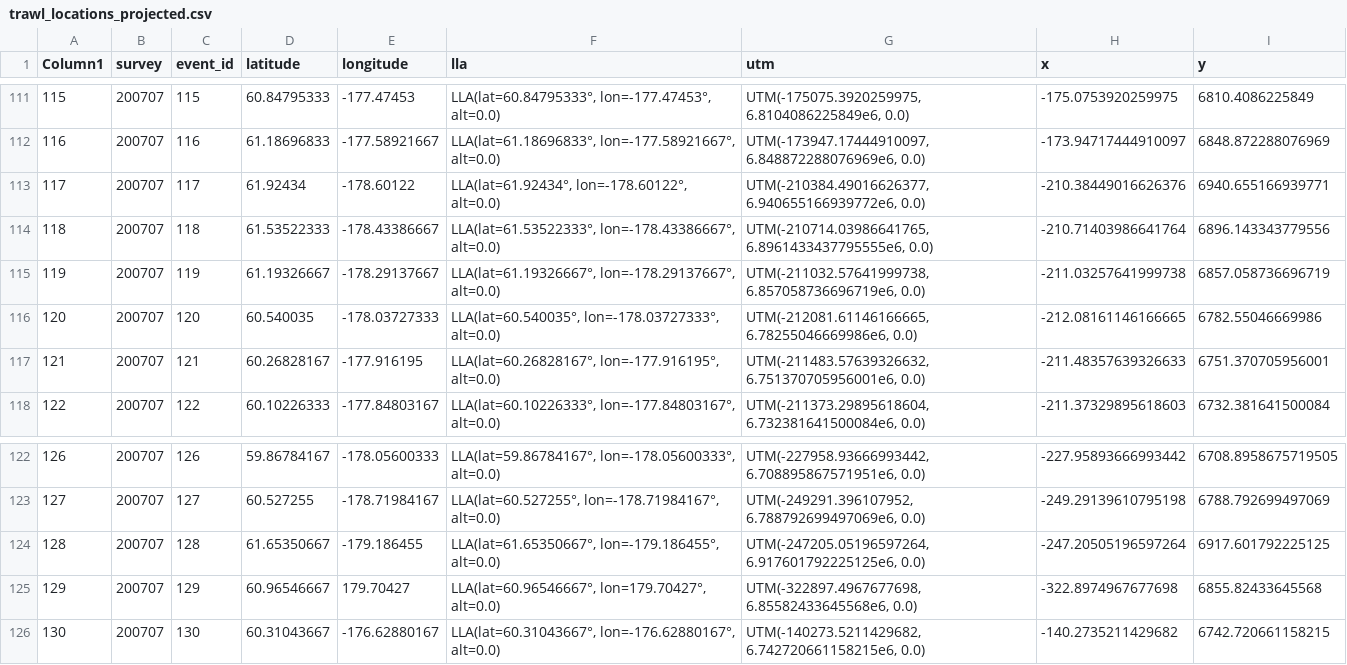
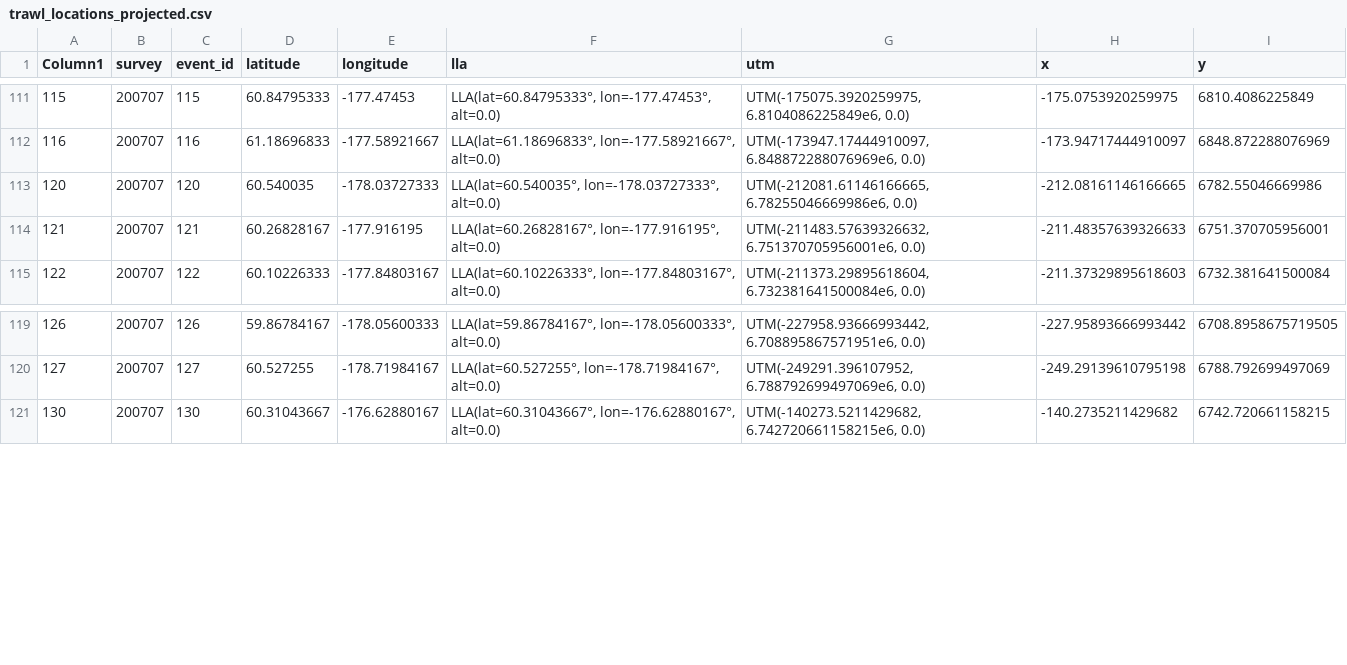
Before and after one commit to jimianelli/ATBootstrap, a CSV file: surveydata/200707/trawl_locations_projected.csv, drawn as a sheet; only a part is shown, gaps mark what is left out; the diff names each change by its address in the sheet, - before the commit and + after, or states it on an @@ line.

```diff
--- a/surveydata/200707/trawl_locations_projected.csv
+++ b/surveydata/200707/trawl_locations_projected.csv
-row 113: 117 | 200707 | 117 | 61.92434 | -178.60122 | LLA(lat=61.92434°, lon=-178.60122°, alt=0.0) | UTM(-210384.49016626377, 6.940655166939772e6, 0.0) | -210.38449016626376 | 6940.655166939771
-row 114: 118 | 200707 | 118 | 61.53522333 | -178.43386667 | LLA(lat=61.53522333°, lon=-178.43386667°, alt=0.0) | UTM(-210714.03986641765, 6.8961433437795555e6, 0.0) | -210.71403986641764 | 6896.143343779556
-row 115: 119 | 200707 | 119 | 61.19326667 | -178.29137667 | LLA(lat=61.19326667°, lon=-178.29137667°, alt=0.0) | UTM(-211032.57641999738, 6.857058736696719e6, 0.0) | -211.03257641999738 | 6857.058736696719
-row 124: 128 | 200707 | 128 | 61.65350667 | -179.186455 | LLA(lat=61.65350667°, lon=-179.186455°, alt=0.0) | UTM(-247205.05196597264, 6.917601792225125e6, 0.0) | -247.20505196597264 | 6917.601792225125
-row 125: 129 | 200707 | 129 | 60.96546667 | 179.70427 | LLA(lat=60.96546667°, lon=179.70427°, alt=0.0) | UTM(-322897.4967677698, 6.85582433645568e6, 0.0) | -322.8974967677698 | 6855.82433645568
```
Also changed, not shown: surveydata/200809/trawl_locations_projected.csv, surveydata/200909/trawl_locations_projected.csv, 34 other files.
